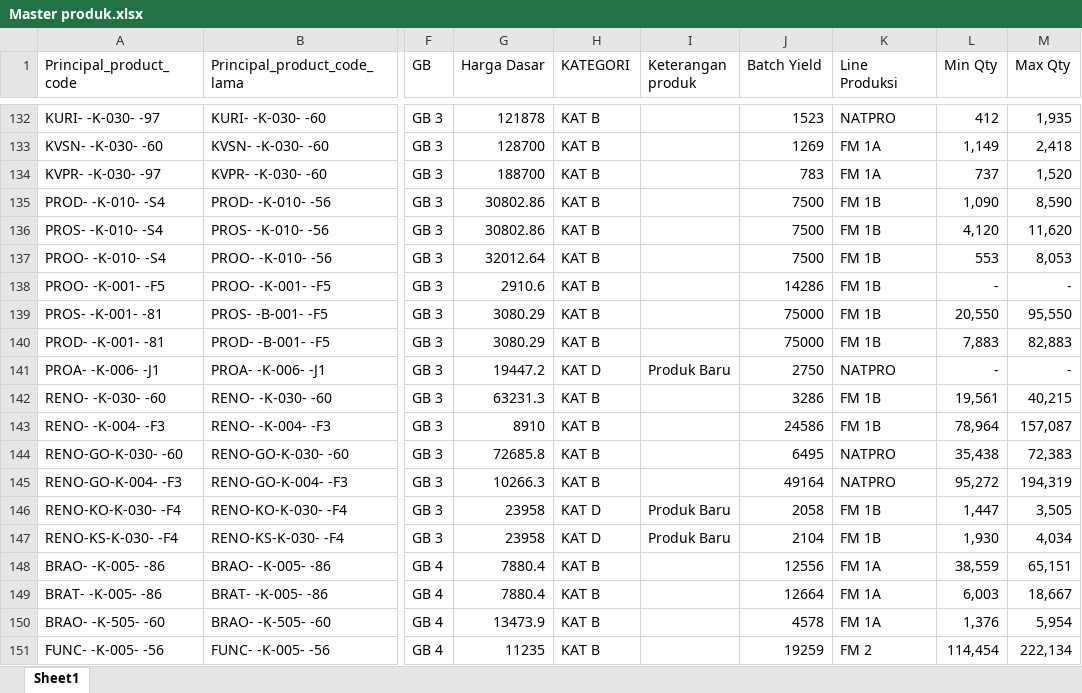
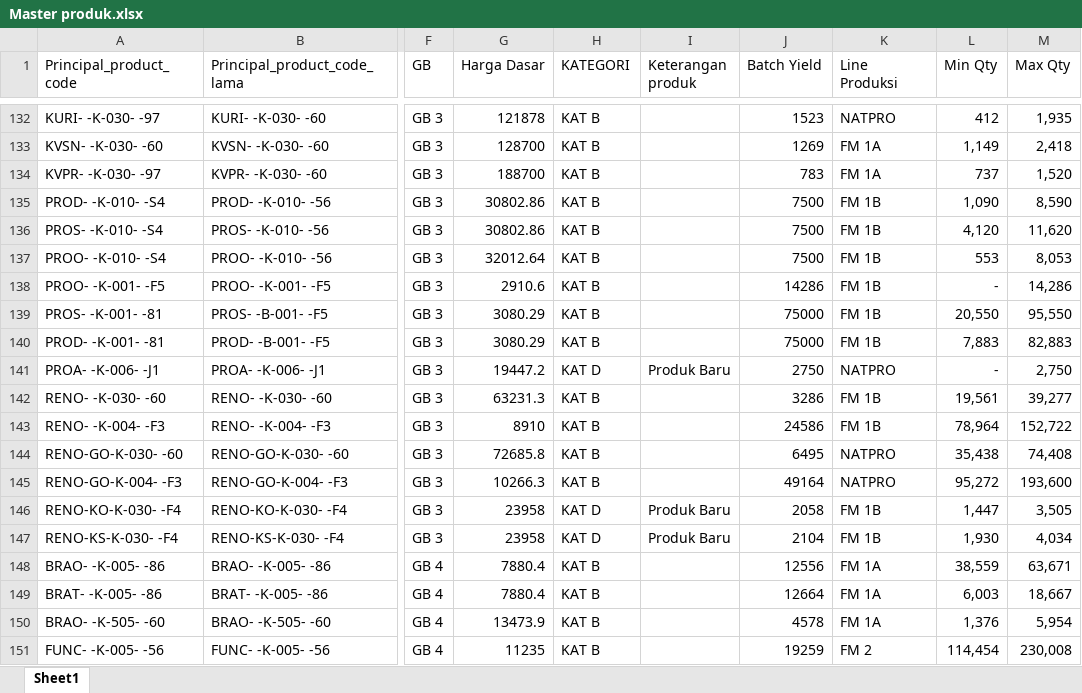
Before and after one commit to argo-gif/DOI-bulanan, an Excel workbook: Master produk.xlsx, sheet Sheet1, drawn as a sheet; only a part is shown, gaps mark what is left out; values as stored, in another font and other column widths than the file's, no borders; the diff covers the shown part only; the diff names each change by its address in the sheet, - before the commit and + after, or states it on an @@ line.

```diff
--- a/Master produk.xlsx (sheet Sheet1)
+++ b/Master produk.xlsx (sheet Sheet1)
-M138 (Max Qty): -
+M138 (Max Qty): 14,286
-M141 (Max Qty): -
+M141 (Max Qty): 2,750
-M142 (Max Qty): 40,215
+M142 (Max Qty): 39,277
-M143 (Max Qty): 157,087
+M143 (Max Qty): 152,722
-M144 (Max Qty): 72,383
+M144 (Max Qty): 74,408
-M145 (Max Qty): 194,319
+M145 (Max Qty): 193,600
-M148 (Max Qty): 65,151
+M148 (Max Qty): 63,671
-M151 (Max Qty): 222,134
+M151 (Max Qty): 230,008
```
Also changed, not shown: 259 edited cells elsewhere in this sheet, 1 other file.
